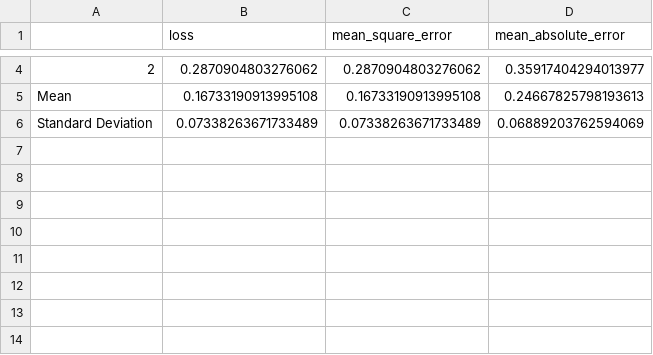
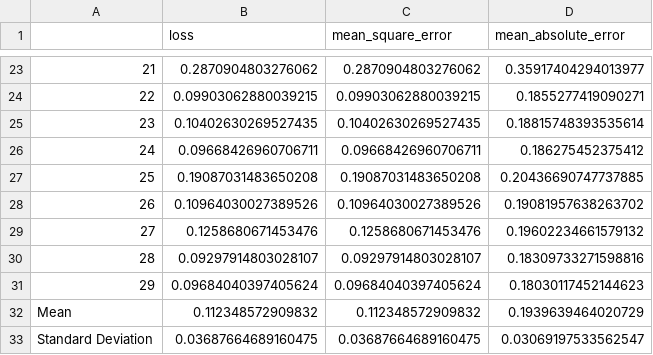
Before and after one commit to mashburnj/Sample2Genesis, a CSV file: metrics/TestResults0.csv, drawn as a sheet; only a part is shown, gaps mark what is left out; the diff covers the shown part only.

```diff
--- a/metrics/TestResults0.csv
+++ b/metrics/TestResults0.csv
@@ -4,3 +23,11 @@
-2,0.2870904803276062,0.2870904803276062,0.35917404294013977
-Mean,0.16733190913995108,0.16733190913995108,0.24667825798193613
-Standard Deviation,0.07338263671733489,0.07338263671733489,0.06889203762594069
+21,0.2870904803276062,0.2870904803276062,0.35917404294013977
+22,0.09903062880039215,0.09903062880039215,0.1855277419090271
+23,0.10402630269527435,0.10402630269527435,0.18815748393535614
+24,0.09668426960706711,0.09668426960706711,0.186275452375412
+25,0.19087031483650208,0.19087031483650208,0.20436690747737885
+26,0.10964030027389526,0.10964030027389526,0.19081957638263702
+27,0.1258680671453476,0.1258680671453476,0.19602234661579132
+28,0.09297914803028107,0.09297914803028107,0.18309733271598816
+29,0.09684040397405624,0.09684040397405624,0.18030117452144623
+Mean,0.112348572909832,0.112348572909832,0.1939639464020729
+Standard Deviation,0.03687664689160475,0.03687664689160475,0.03069197533562547
```
Also changed, not shown: 19 added rows and 6 edited cells elsewhere in this file, metrics/TestResults1.csv, 1 other file.
